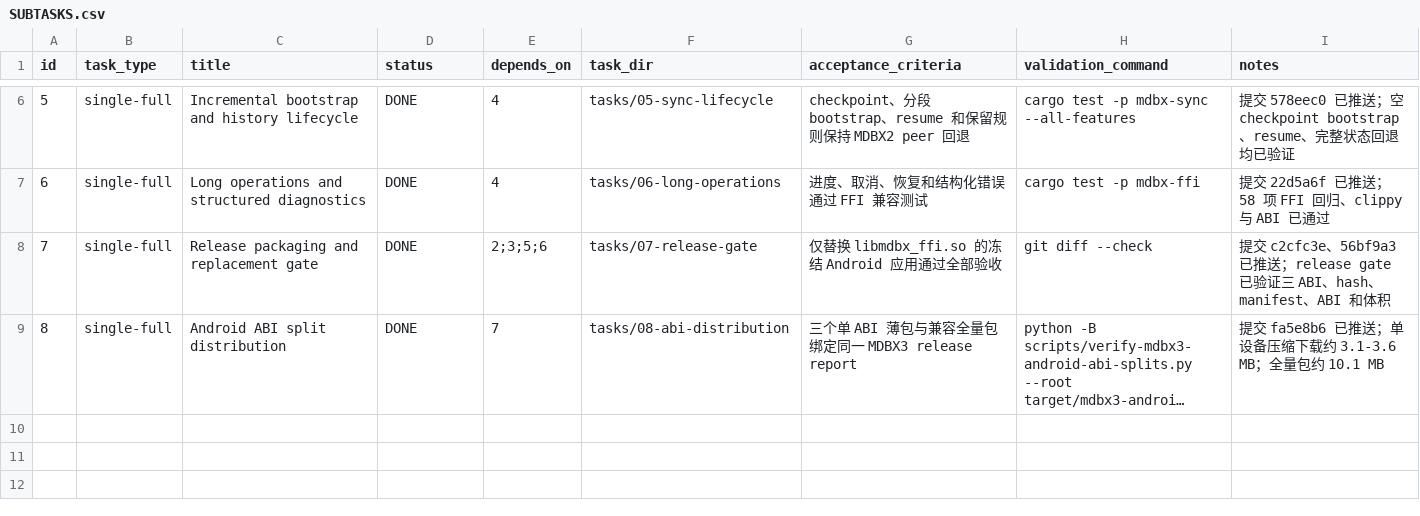
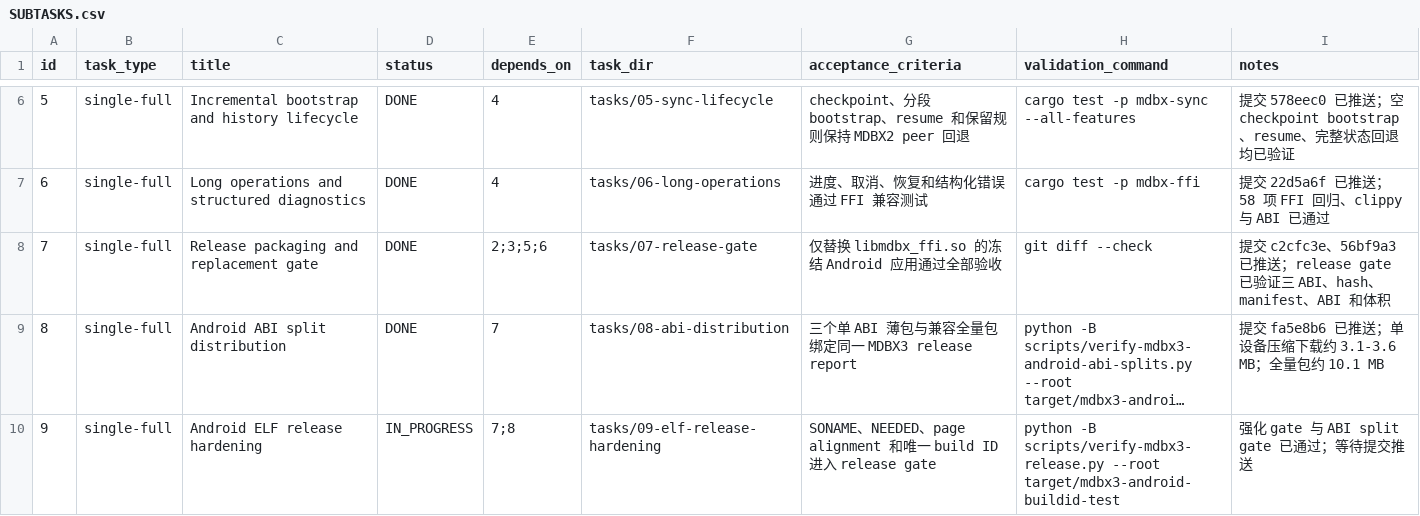
Before and after one commit to Monica-Pass/Mdbx, a CSV file: mdbx3-runtime-design/implementation/SUBTASKS.csv, drawn as a sheet; only a part is shown, gaps mark what is left out; long unchanged cells end in …; the diff names each change by its address in the sheet, - before the commit and + after, or states it on an @@ line.

Commit message:
build: harden MDBX3 Android ELF gate

```diff
--- a/mdbx3-runtime-design/implementation/SUBTASKS.csv
+++ b/mdbx3-runtime-design/implementation/SUBTASKS.csv
+row 10: 9 | single-full | Android ELF release hardening | IN_PROGRESS | 7;8 | tasks/09-elf-release-hardening | SONAME、NEEDED、page alignment 和唯一 build ID 进入 release gate | python -B scripts/verify-mdbx3-release.py --root target/mdbx3-android-buildid-test | 强化 gate 与 ABI split gate 已通过；等待提交推送
```
Also changed, not shown: 10 other files.
